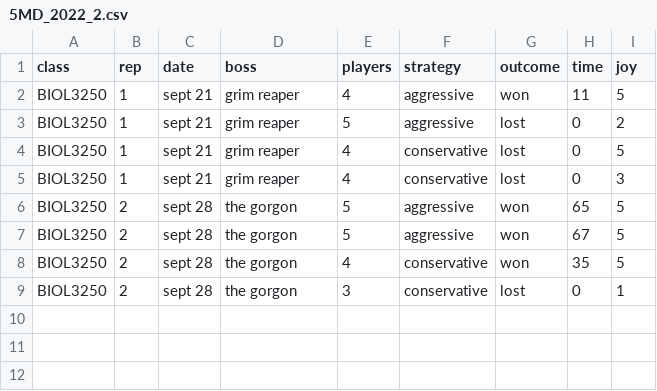
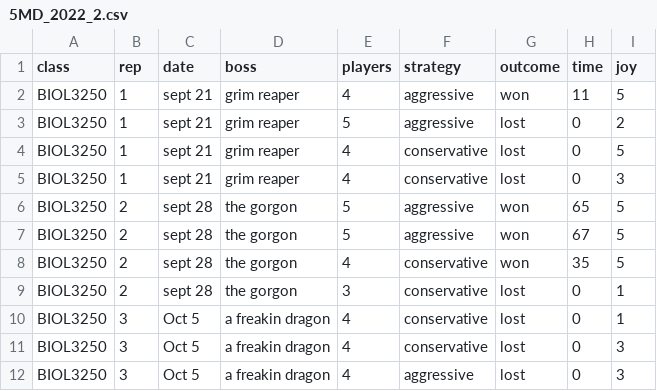
Before and after one commit to cjlortie/Five_Minute_Dungeon, a CSV file: data/5MD_2022_2.csv, drawn as a sheet; the diff names each change by its address in the sheet, - before the commit and + after, or states it on an @@ line.

```diff
--- a/data/5MD_2022_2.csv
+++ b/data/5MD_2022_2.csv
+row 10: BIOL3250 | 3 | Oct 5 | a freakin dragon | 4 | conservative | lost | 0 | 1
+row 11: BIOL3250 | 3 | Oct 5 | a freakin dragon | 4 | conservative | lost | 0 | 3
+row 12: BIOL3250 | 3 | Oct 5 | a freakin dragon | 4 | aggressive | lost | 0 | 3
```
Also changed, not shown: 2 other files.
